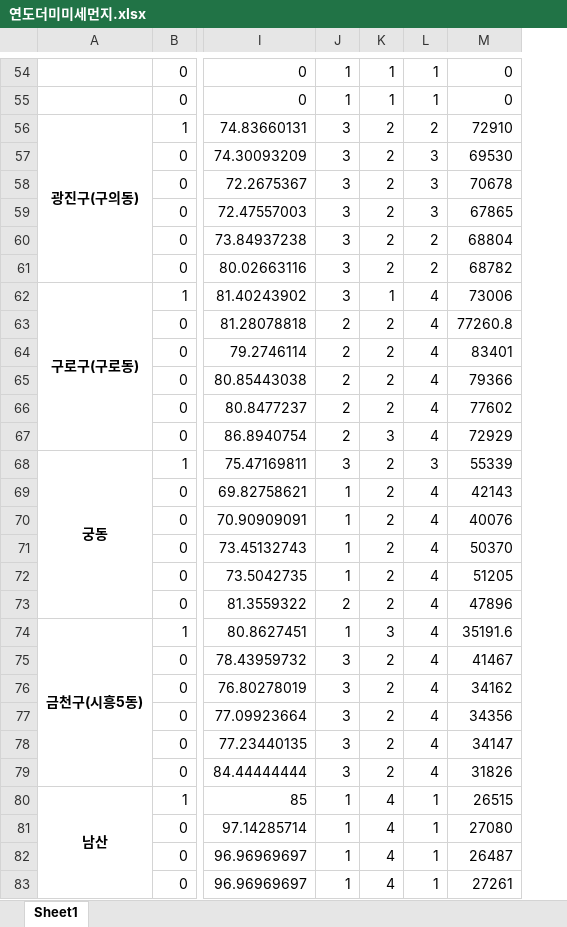
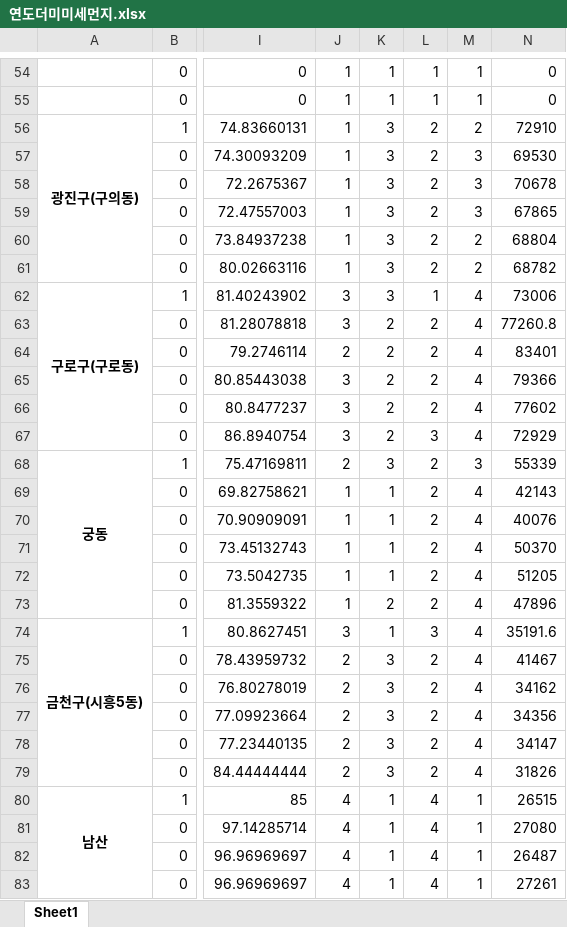
Before and after one commit to MyChoYS/python_project, an Excel workbook: yong/연도더미미세먼지.xlsx, sheet Sheet1, drawn as a sheet; only a part is shown, gaps mark what is left out; values as stored, in another font and other column widths than the file's, no borders; the diff covers the shown part only; the diff names each change by its address in the sheet, - before the commit and + after, or states it on an @@ line.

```diff
--- a/yong/연도더미미세먼지.xlsx (sheet Sheet1)
+++ b/yong/연도더미미세먼지.xlsx (sheet Sheet1)
+column M, rows 54-83: 1 | 1 | 2 | 3 | 3 | 3 | 2 | 2 | 4 | 4 | 4 | 4 | 4 | 4 | 3 | 4 | 4 | 4 | 4 | 4 | 4 | 4 | 4 | 4 | 4 | 4 | 1 | 1 | 1 | 1
-J56:J61: 3
+J56:J61: 1
-K56:K61: 2
+K56:K61: 3
-L57:L59: 3
+L57:L59: 2
-K62: 1
+K62: 3
-L62: 4
+L62: 1
-J63: 2
+J63: 3
-L63:L66: 4
+L63:L66: 2
-J65:J67: 2
+J65:J67: 3
-K67: 3
+K67: 2
-L67: 4
+L67: 3
-J68: 3
+J68: 2
-K68: 2
+K68: 3
-L68: 3
+L68: 2
-K69:K72: 2
+K69:K72: 1
-L69:L73: 4
+L69:L73: 2
-J73: 2
+J73: 1
-J74: 1
+J74: 3
-K74: 3
+K74: 1
-L74: 4
+L74: 3
-J75:J79: 3
+J75:J79: 2
-K75:K79: 2
+K75:K79: 3
-L75:L79: 4
+L75:L79: 2
-J80:J83: 1
+J80:J83: 4
-K80:K83: 4
+K80:K83: 1
-L80:L83: 1
+L80:L83: 4
```
Also changed, not shown: 531 edited cells elsewhere in this sheet, yong/미세먼지전처리데이터.xlsx.
